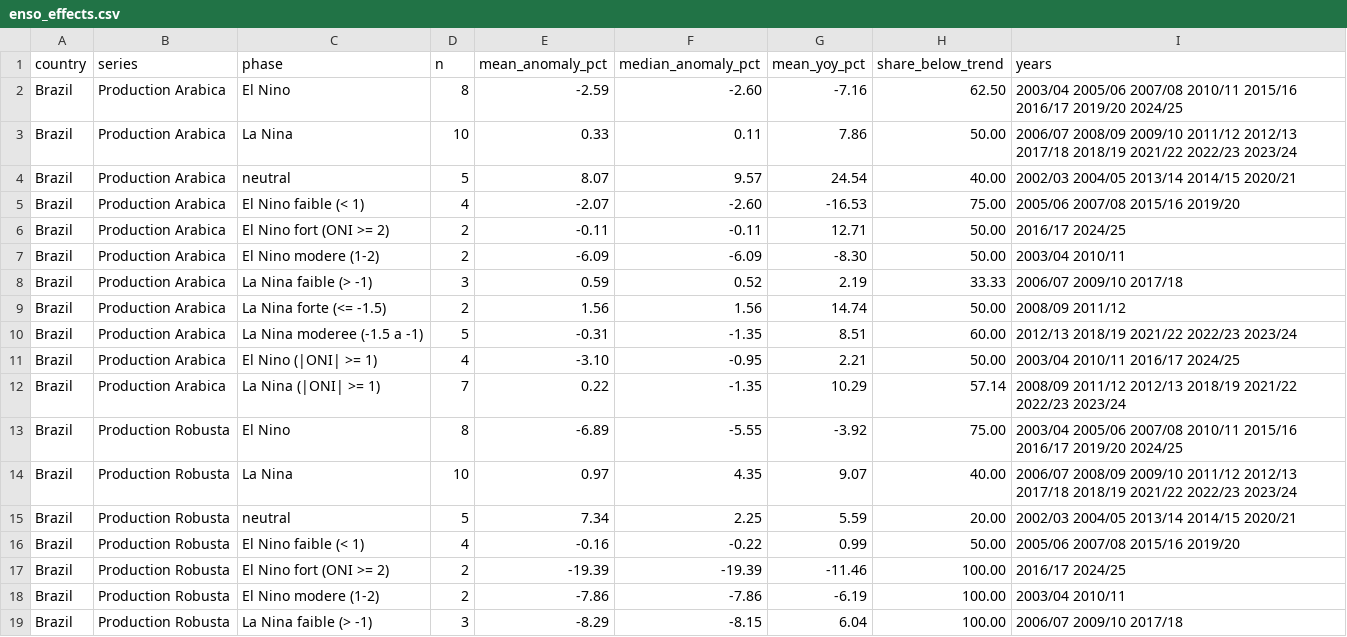
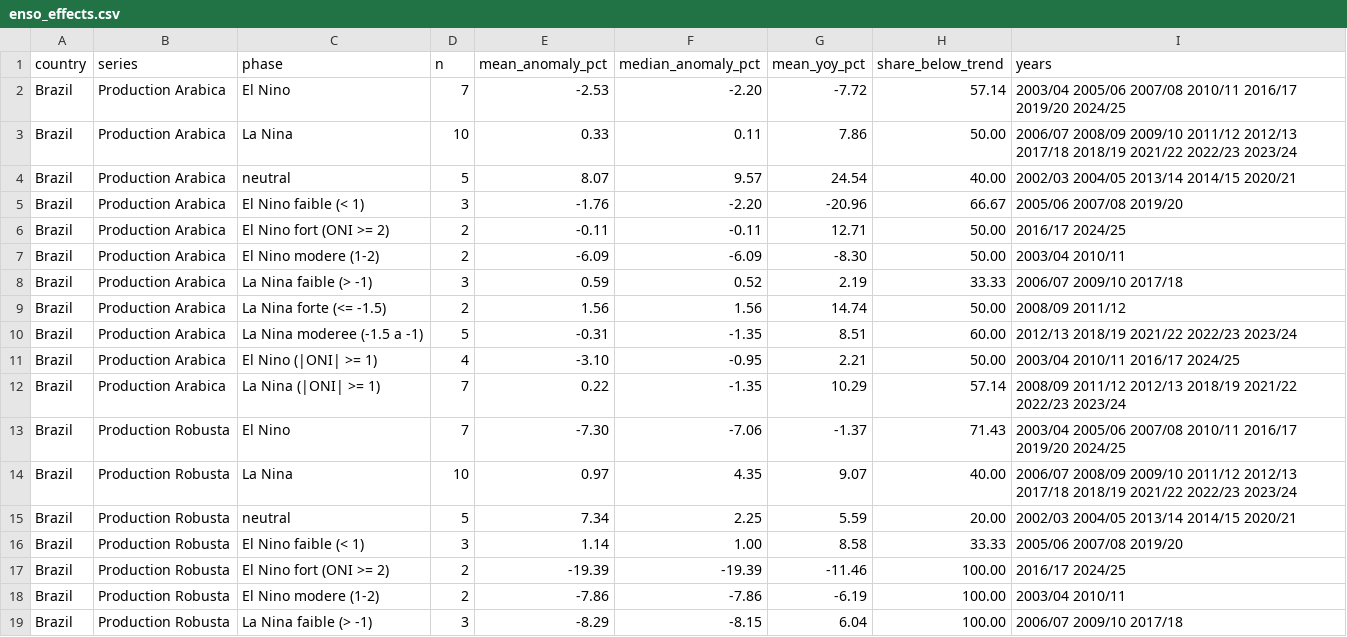
Before and after one commit to alissonkatymartinimoujawaz-hue/procafe, a CSV file: timeseries/output/enso/enso_effects.csv, drawn as a sheet; only a part is shown; the diff covers the shown part only.

```diff
--- a/timeseries/output/enso/enso_effects.csv
+++ b/timeseries/output/enso/enso_effects.csv
@@ -1,6 +1,6 @@
 country,series,phase,n,mean_anomaly_pct,median_anomaly_pct,mean_yoy_pct,share_below_trend,years
-Brazil,Production Arabica,El Nino,8,-2.59,-2.60,-7.16,62.50,2003/04 2005/06 2007/08 2010/11 2015/16 2016/17 2019/20 2024/25
+Brazil,Production Arabica,El Nino,7,-2.53,-2.20,-7.72,57.14,2003/04 2005/06 2007/08 2010/11 2016/17 2019/20 2024/25
 Brazil,Production Arabica,La Nina,10,0.33,0.11,7.86,50.00,2006/07 2008/09 2009/10 2011/12 2012/13 2017/18 2018/19 2021/22 2022/23 2023/24
 Brazil,Production Arabica,neutral,5,8.07,9.57,24.54,40.00,2002/03 2004/05 2013/14 2014/15 2020/21
-Brazil,Production Arabica,El Nino faible (< 1),4,-2.07,-2.60,-16.53,75.00,2005/06 2007/08 2015/16 2019/20
+Brazil,Production Arabica,El Nino faible (< 1),3,-1.76,-2.20,-20.96,66.67,2005/06 2007/08 2019/20
 Brazil,Production Arabica,El Nino fort (ONI >= 2),2,-0.11,-0.11,12.71,50.00,2016/17 2024/25
@@ -12,6 +12,6 @@ Brazil,Production Arabica,El Nino (|ONI| >= 1),4,-3.10,-0.95,2.21,50.00,2003/04
 Brazil,Production Arabica,La Nina (|ONI| >= 1),7,0.22,-1.35,10.29,57.14,2008/09 2011/12 2012/13 2018/19 2021/22 2022/23 2023/24
-Brazil,Production Robusta,El Nino,8,-6.89,-5.55,-3.92,75.00,2003/04 2005/06 2007/08 2010/11 2015/16 2016/17 2019/20 2024/25
+Brazil,Production Robusta,El Nino,7,-7.30,-7.06,-1.37,71.43,2003/04 2005/06 2007/08 2010/11 2016/17 2019/20 2024/25
 Brazil,Production Robusta,La Nina,10,0.97,4.35,9.07,40.00,2006/07 2008/09 2009/10 2011/12 2012/13 2017/18 2018/19 2021/22 2022/23 2023/24
 Brazil,Production Robusta,neutral,5,7.34,2.25,5.59,20.00,2002/03 2004/05 2013/14 2014/15 2020/21
-Brazil,Production Robusta,El Nino faible (< 1),4,-0.16,-0.22,0.99,50.00,2005/06 2007/08 2015/16 2019/20
+Brazil,Production Robusta,El Nino faible (< 1),3,1.14,1.00,8.58,33.33,2005/06 2007/08 2019/20
 Brazil,Production Robusta,El Nino fort (ONI >= 2),2,-19.39,-19.39,-11.46,100.00,2016/17 2024/25
```
Also changed, not shown: 47 edited cells elsewhere in this file, timeseries/output/enso/brazil_enso_episodes.csv, timeseries/output/enso/brazil_weather_by_phase.csv, 13 other files.
